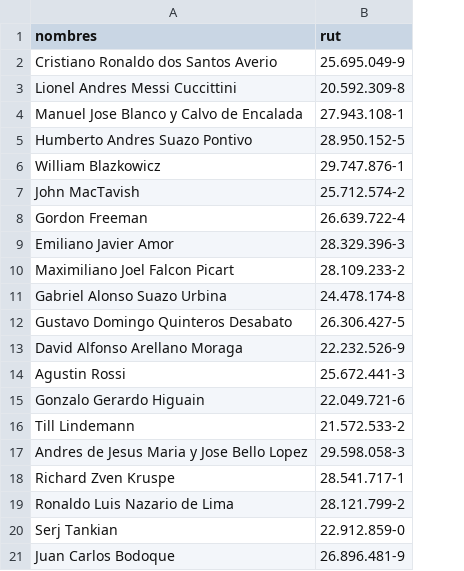
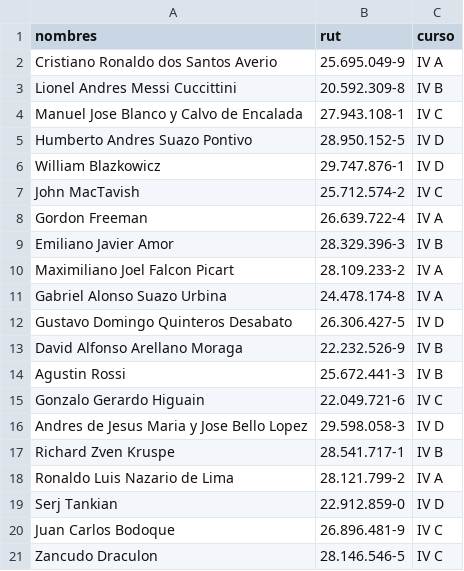
Before and after one commit to LotaSchwager/Proyecto_PA, a CSV file: Alumnos.csv, drawn as a sheet; removed rows and columns are numbered as before the commit, all else as after; the diff names each change by its address in the sheet, - before the commit and + after, or states it on an @@ line.

Commit message:
Ahora se añadio la clase curso que contiene a alumno, ahora esta lista curso y buscar alumno

```diff
--- a/Alumnos.csv
+++ b/Alumnos.csv
+column C (curso), rows 2-20: IV A | IV B | IV C | IV D | IV D | IV C | IV A | IV B | IV A | IV A | IV D | IV B | IV B | IV C | IV D | IV B | IV A | IV D | IV C
-row 16: Till Lindemann | 21.572.533-2
+row 21: Zancudo Draculon | 28.146.546-5 | IV C
```
Also changed, not shown: 20 other files.
